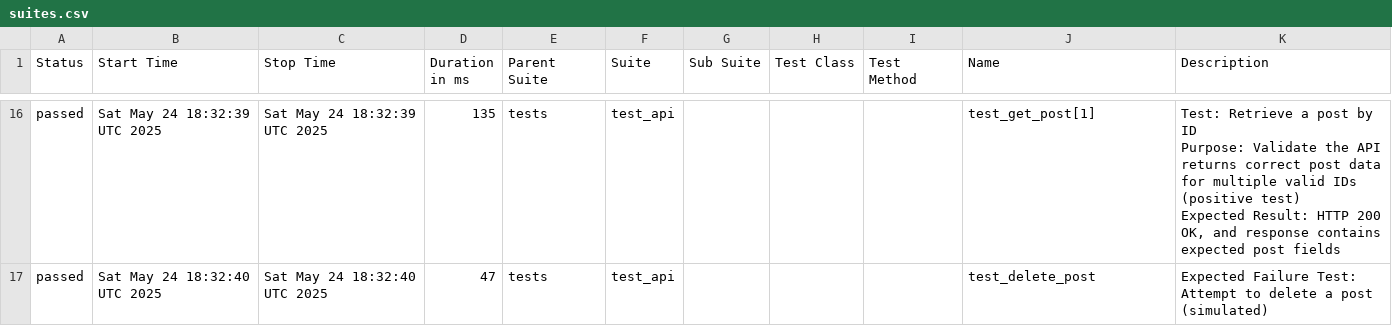
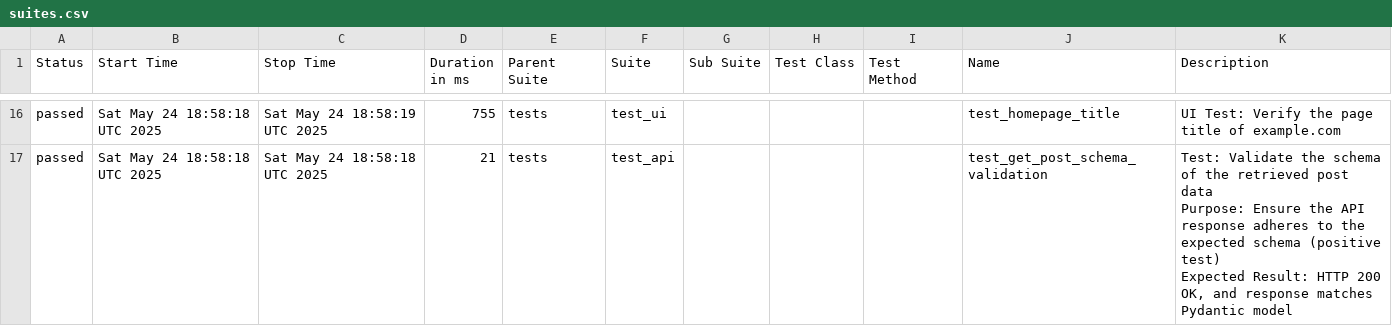
Before and after one commit to Trclark0553/api_testing_demo, a CSV file: data/suites.csv, drawn as a sheet; only a part is shown, gaps mark what is left out; the diff covers the shown part only.

```diff
--- a/data/suites.csv
+++ b/data/suites.csv
@@ -52,6 +52,6 @@
-"passed","Sat May 24 18:32:39 UTC 2025","Sat May 24 18:32:39 UTC 2025","135","tests","test_api","","","","test_get_post[1]","
-    Test: Retrieve a post by ID
-    Purpose: Validate the API returns correct post data for multiple valid IDs (positive test)
-    Expected Result: HTTP 200 OK, and response contains expected post fields
-    "
-"passed","Sat May 24 18:32:40 UTC 2025","Sat May 24 18:32:40 UTC 2025","47","tests","test_api","","","","test_delete_post","Expected Failure Test: Attempt to delete a post (simulated)"
+"passed","Sat May 24 18:58:18 UTC 2025","Sat May 24 18:58:19 UTC 2025","755","tests","test_ui","","","","test_homepage_title"," UI Test: Verify the page title of example.com "
+"passed","Sat May 24 18:58:18 UTC 2025","Sat May 24 18:58:18 UTC 2025","21","tests","test_api","","","","test_get_post_schema_validation","
+    Test: Validate the schema of the retrieved post data
+    Purpose: Ensure the API response adheres to the expected schema (positive test)
+    Expected Result: HTTP 200 OK, and response matches Pydantic model
+    "
```
Also changed, not shown: 1 added row, 1 removed row and 62 edited cells elsewhere in this file, 51 other files.
